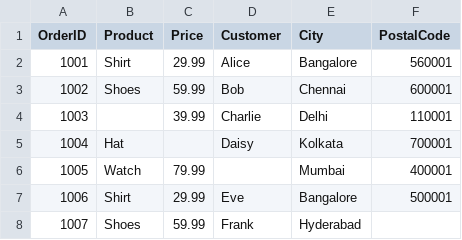
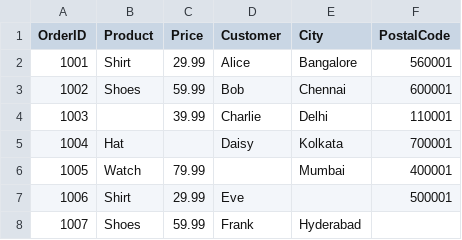
Before and after one commit to chaiandmushrooms/data_engineering, a CSV file: python/week1/sales.csv, drawn as a sheet.

```diff
--- a/python/week1/sales.csv
+++ b/python/week1/sales.csv
@@ -6,3 +6,3 @@ OrderID,Product,Price,Customer,City,PostalCode
 1005,Watch,79.99,,Mumbai,400001
-1006,Shirt,29.99,Eve,Bangalore,500001
+1006,Shirt,29.99,Eve,,500001
 1007,Shoes,59.99,Frank,Hyderabad,
```
Also changed, not shown: 5 other files.
